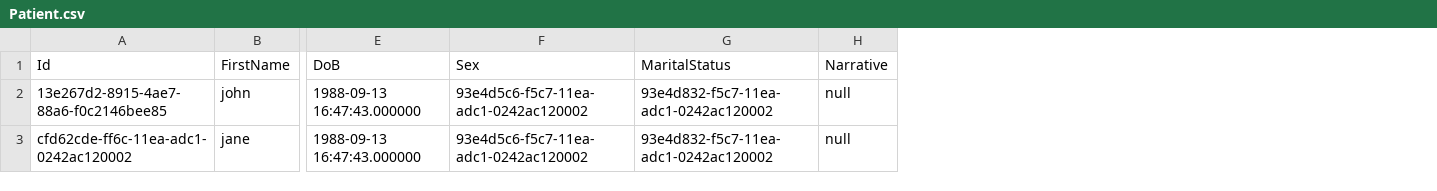
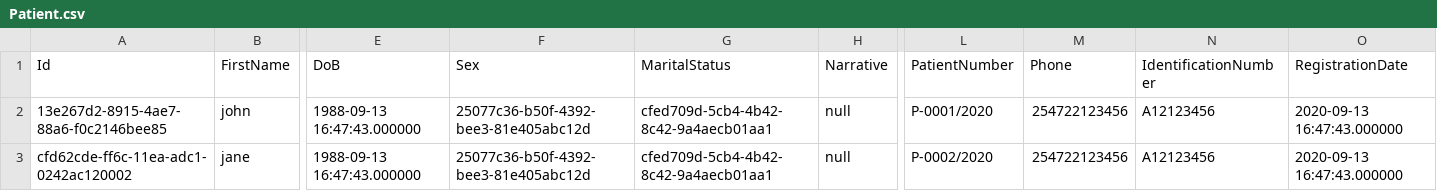
Before and after one commit to suryabhan155/Moms-c-, a CSV file: Moms.RegistrationManagement.Infrastructure/Seed/Patient.csv, drawn as a sheet; only a part is shown, gaps mark what is left out; the diff names each change by its address in the sheet, - before the commit and + after, or states it on an @@ line.

Commit message:
implementin full search and adding new patient columns

```diff
--- a/Moms.RegistrationManagement.Infrastructure/Seed/Patient.csv
+++ b/Moms.RegistrationManagement.Infrastructure/Seed/Patient.csv
+column L (PatientNumber), rows 2-3: P-0001/2020 | P-0002/2020
+column M (Phone), rows 2-3: 254722123456 | 254722123456
+column N (IdentificationNumber), rows 2-3: A12123456 | A12123456
+column O (RegistrationDate), rows 2-3: 2020-09-13 16:47:43.000000 | 2020-09-13 16:47:43.000000
-F2:F3 (Sex): 93e4d5c6-f5c7-11ea-adc1-0242ac120002
+F2:F3 (Sex): 25077c36-b50f-4392-bee3-81e405abc12d
-G2:G3 (MaritalStatus): 93e4d832-f5c7-11ea-adc1-0242ac120002
+G2:G3 (MaritalStatus): cfed709d-5cb4-4b42-8c42-9a4aecb01aa1
```
Also changed, not shown: 12 other files.
